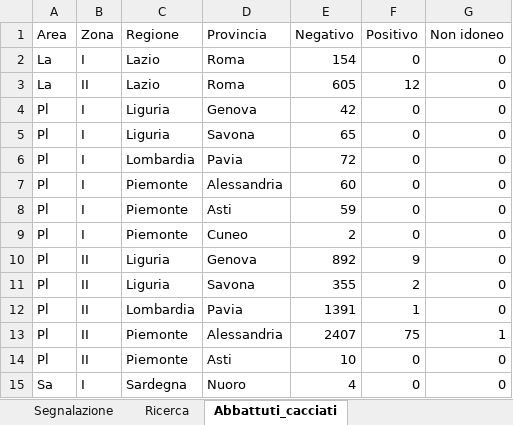
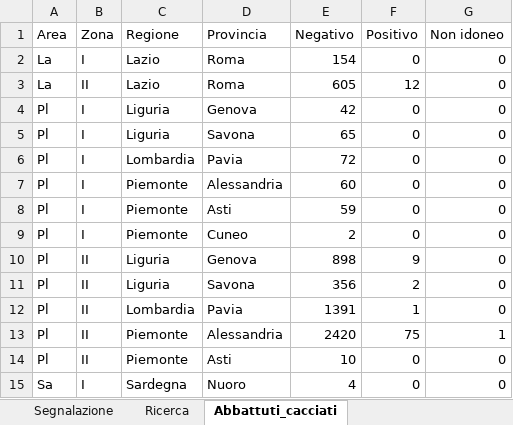
Before and after one commit to IZSAM-StatGIS/ReportPSA, an Excel workbook: Download/Cinghiali_ZR.xlsx, sheet Abbattuti_cacciati, drawn as a sheet; values as stored, in another font and other column widths than the file's, no borders; the diff names each change by its address in the sheet, - before the commit and + after, or states it on an @@ line.

```diff
--- a/Download/Cinghiali_ZR.xlsx (sheet Abbattuti_cacciati)
+++ b/Download/Cinghiali_ZR.xlsx (sheet Abbattuti_cacciati)
-E10 (Negativo): 892
+E10 (Negativo): 898
-E11 (Negativo): 355
+E11 (Negativo): 356
-E13 (Negativo): 2407
+E13 (Negativo): 2420
```
Also changed, not shown: sheet Segnalazione, Download/Allevamenti_ZP.xlsx, Download/Comuni_PSA.xlsx, 39 other files.
